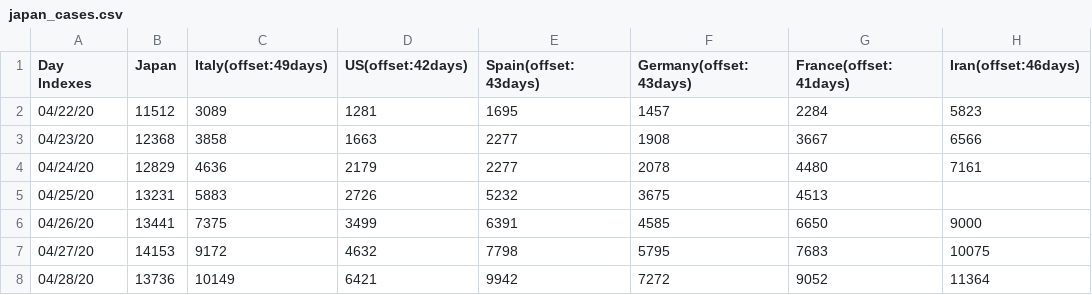
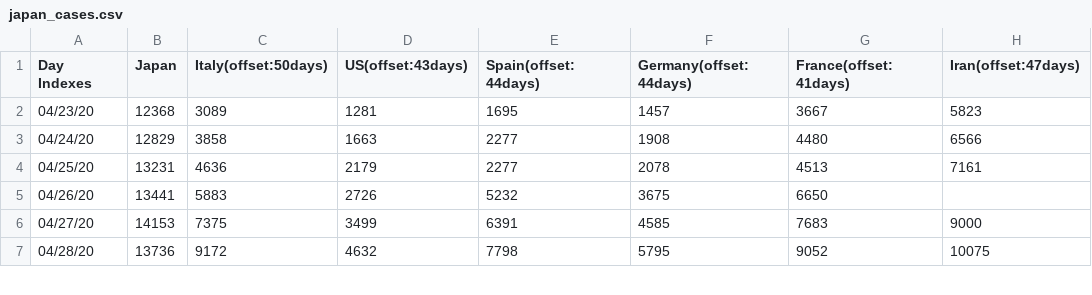
Before and after one commit to kmdsbng/COVID-19, a CSV file: converted_data/japan_cases.csv, drawn as a sheet; only a part is shown; the diff covers the shown part only.

Commit message:
update data

```diff
--- a/converted_data/japan_cases.csv
+++ b/converted_data/japan_cases.csv
@@ -1,8 +1,7 @@
-Day Indexes,Japan,Italy(offset:49days),US(offset:42days),Spain(offset:43days),Germany(offset:43days),France(offset:41days),Iran(offset:46days)
-04/22/20,11512,3089,1281,1695,1457,2284,5823
-04/23/20,12368,3858,1663,2277,1908,3667,6566
-04/24/20,12829,4636,2179,2277,2078,4480,7161
-04/25/20,13231,5883,2726,5232,3675,4513,
-04/26/20,13441,7375,3499,6391,4585,6650,9000
-04/27/20,14153,9172,4632,7798,5795,7683,10075
-04/28/20,13736,10149,6421,9942,7272,9052,11364
+Day Indexes,Japan,Italy(offset:50days),US(offset:43days),Spain(offset:44days),Germany(offset:44days),France(offset:41days),Iran(offset:47days)
+04/23/20,12368,3089,1281,1695,1457,3667,5823
+04/24/20,12829,3858,1663,2277,1908,4480,6566
+04/25/20,13231,4636,2179,2277,2078,4513,7161
+04/26/20,13441,5883,2726,5232,3675,6650,
+04/27/20,14153,7375,3499,6391,4585,7683,9000
+04/28/20,13736,9172,4632,7798,5795,9052,10075
```
Also changed, not shown: 1 added row and 56 edited cells elsewhere in this file.
